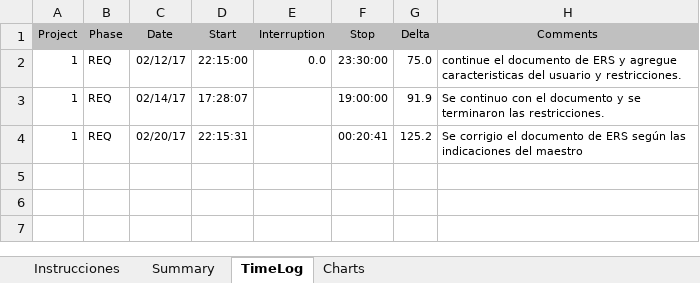
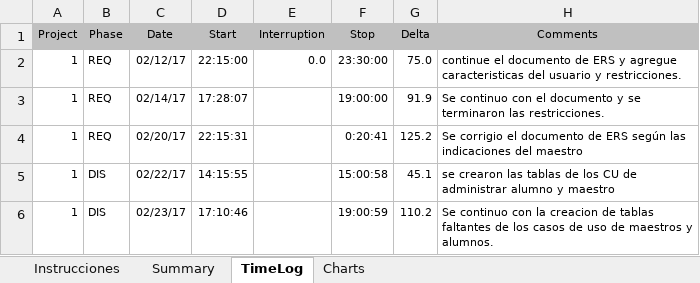
Before and after one commit to missaelx/Sistema-de-gesti-n-AREDEspacio, an Excel workbook: PSPs/Andrés/PSP Proyecto.xlsm, sheet TimeLog, drawn as a sheet; values as stored, in another font and other column widths than the file's, no borders; the diff names each change by its address in the sheet, - before the commit and + after, or states it on an @@ line.

Commit message:
Se modificaron las tablas de CU referentes a alumnos

```diff
--- a/PSPs/Andrés/PSP Proyecto.xlsm (sheet TimeLog)
+++ b/PSPs/Andrés/PSP Proyecto.xlsm (sheet TimeLog)
-F4 (Stop): 00:20:41
+F4 (Stop): 0:20:41
+row 5: 1 | DIS | 02/22/17 | 14:15:55 |  | 15:00:58 | 45.1 | se crearon las tablas de los CU de administrar alumno y maestro
+row 6: 1 | DIS | 02/23/17 | 17:10:46 |  | 19:00:59 | 110.2 | Se continuo con la creacion de tablas faltantes de los casos de uso de maestros y alumnos.
```
Also changed, not shown: 5 other files.
